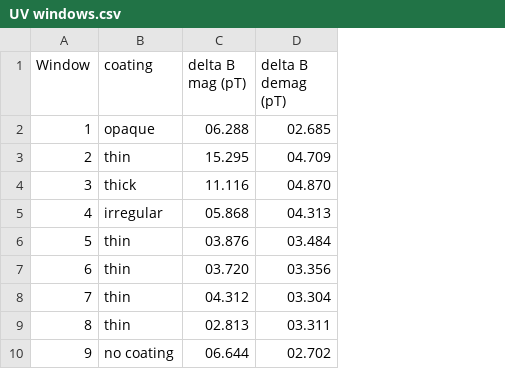
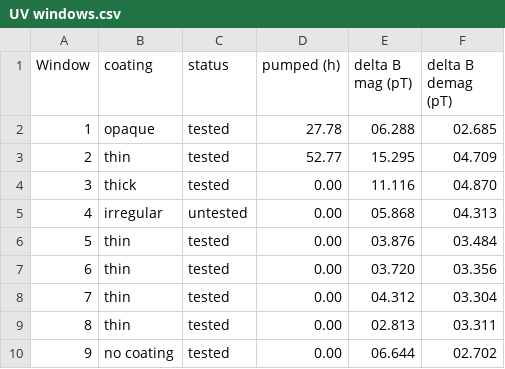
Before and after one commit to KostalLukas/Tests-for-Hg-Comagnetometer-of-n2EDM, a CSV file: Window Test/UV windows.csv, drawn as a sheet; the diff names each change by its address in the sheet, - before the commit and + after, or states it on an @@ line.

Commit message:
Add files via upload

```diff
--- a/Window Test/UV windows.csv
+++ b/Window Test/UV windows.csv
+column C (status), rows 2-10: tested | tested | tested | untested | tested | tested | tested | tested | tested
+column D (pumped (h)), rows 2-10: 27.78 | 52.77 | 0.00 | 0.00 | 0.00 | 0.00 | 0.00 | 0.00 | 0.00
```
